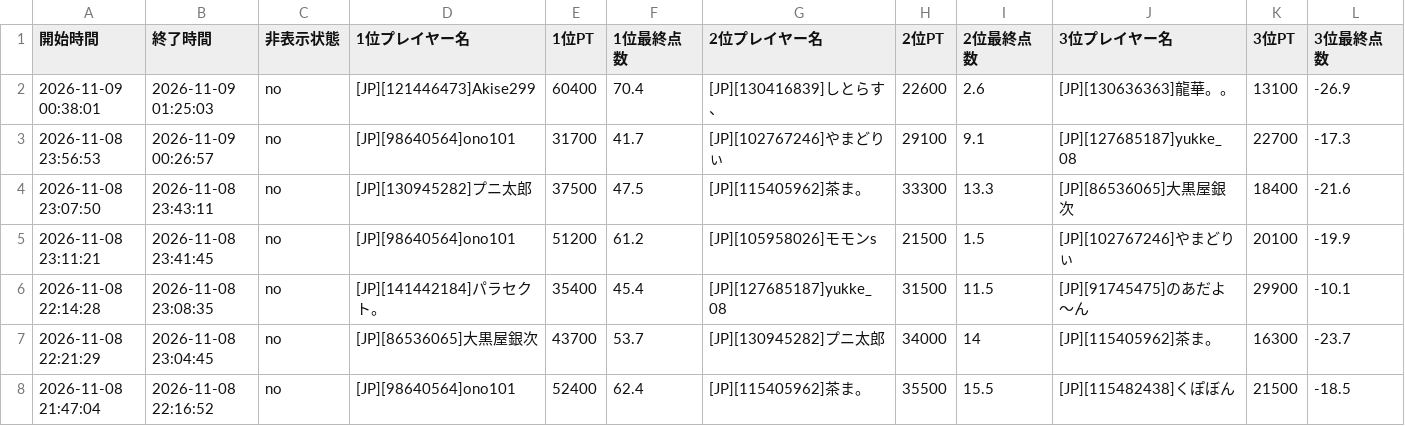
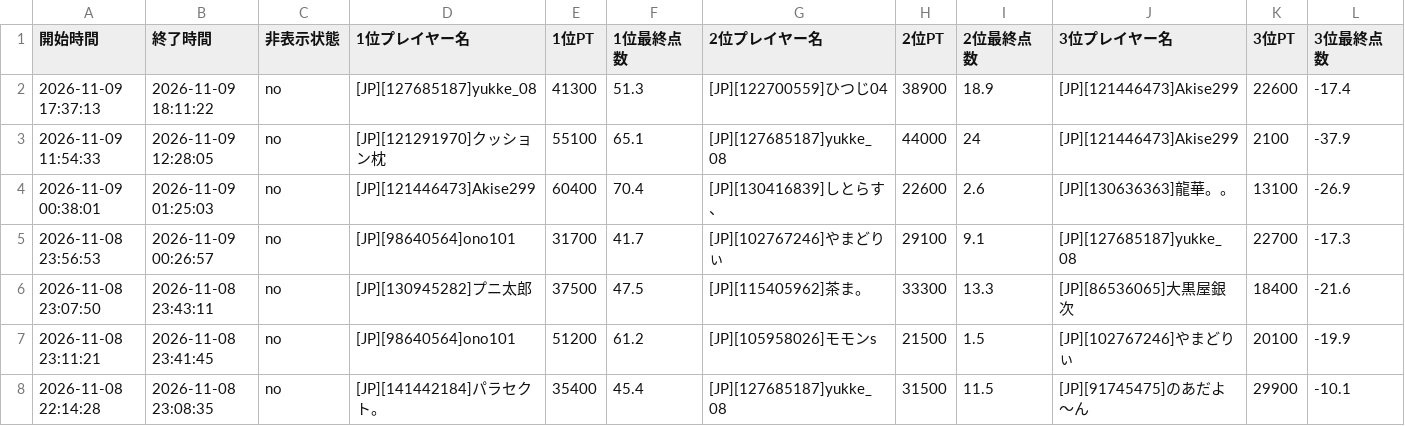
Before and after one commit to monoqlo-league/ranking, a CSV file: data/202611.csv, drawn as a sheet; only a part is shown; the shorter side is filled out with more unchanged rows; rows hold the shown columns only; the diff names each change by its address in the sheet, - before the commit and + after, or states it on an @@ line.

Commit message:
data/202611.csv を更新(アップロードページから)

```diff
--- a/data/202611.csv
+++ b/data/202611.csv
+row 2: 2026-11-09 17:37:13 | 2026-11-09 18:11:22 | no | [JP][127685187]yukke_08 | 41300 | 51.3 | [JP][122700559]ひつじ04 | 38900 | 18.9 | [JP][121446473]Akise299 | 22600 | -17.4
+row 3: 2026-11-09 11:54:33 | 2026-11-09 12:28:05 | no | [JP][121291970]クッション枕 | 55100 | 65.1 | [JP][127685187]yukke_08 | 44000 | 24 | [JP][121446473]Akise299 | 2100 | -37.9
```
